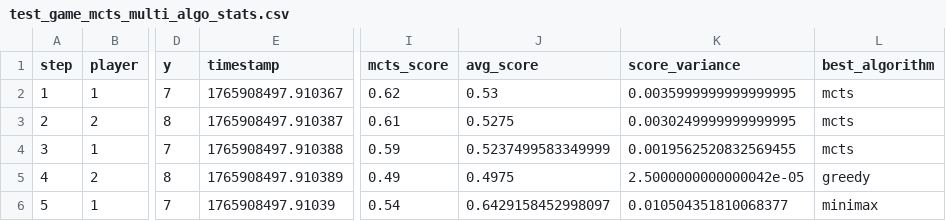
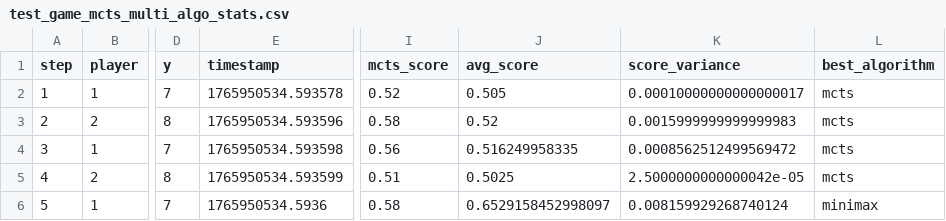
Before and after one commit to badminton001/Gomoku, a CSV file: data/stats/test_game_mcts_multi_algo_stats.csv, drawn as a sheet; only a part is shown, gaps mark what is left out; the diff names each change by its address in the sheet, - before the commit and + after, or states it on an @@ line.

Commit message:
chore: Update visualization charts and stats from test run
- Refresh test_game_mcts charts with latest data
- Update CSV statistics with current test results

```diff
--- a/data/stats/test_game_mcts_multi_algo_stats.csv
+++ b/data/stats/test_game_mcts_multi_algo_stats.csv
-E2 (timestamp): 1765908497.910367
+E2 (timestamp): 1765950534.593578
-I2 (mcts_score): 0.62
+I2 (mcts_score): 0.52
-J2 (avg_score): 0.53
+J2 (avg_score): 0.505
-K2 (score_variance): 0.0035999999999999995
+K2 (score_variance): 0.00010000000000000017
-E3 (timestamp): 1765908497.910387
+E3 (timestamp): 1765950534.593596
-I3 (mcts_score): 0.61
+I3 (mcts_score): 0.58
-J3 (avg_score): 0.5275
+J3 (avg_score): 0.52
-K3 (score_variance): 0.0030249999999999995
+K3 (score_variance): 0.0015999999999999983
-E4 (timestamp): 1765908497.910388
+E4 (timestamp): 1765950534.593598
-I4 (mcts_score): 0.59
+I4 (mcts_score): 0.56
-J4 (avg_score): 0.5237499583349999
+J4 (avg_score): 0.516249958335
-K4 (score_variance): 0.0019562520832569455
+K4 (score_variance): 0.0008562512499569472
-E5 (timestamp): 1765908497.910389
+E5 (timestamp): 1765950534.593599
-I5 (mcts_score): 0.49
+I5 (mcts_score): 0.51
-J5 (avg_score): 0.4975
+J5 (avg_score): 0.5025
-L5 (best_algorithm): greedy
+L5 (best_algorithm): mcts
-E6 (timestamp): 1765908497.91039
+E6 (timestamp): 1765950534.5936
-I6 (mcts_score): 0.54
+I6 (mcts_score): 0.58
-J6 (avg_score): 0.6429158452998097
+J6 (avg_score): 0.6529158452998097
-K6 (score_variance): 0.010504351810068377
+K6 (score_variance): 0.008159929268740124
```
Also changed, not shown: data/stats/test_critical_multi_algo_stats.csv, data/stats/test_game_001_multi_algo_stats.csv, 3 other files.
